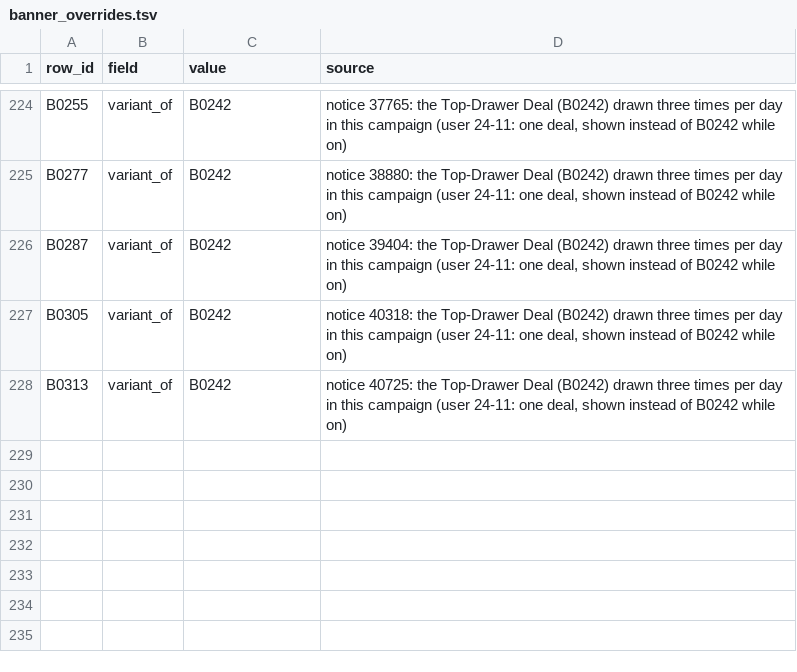
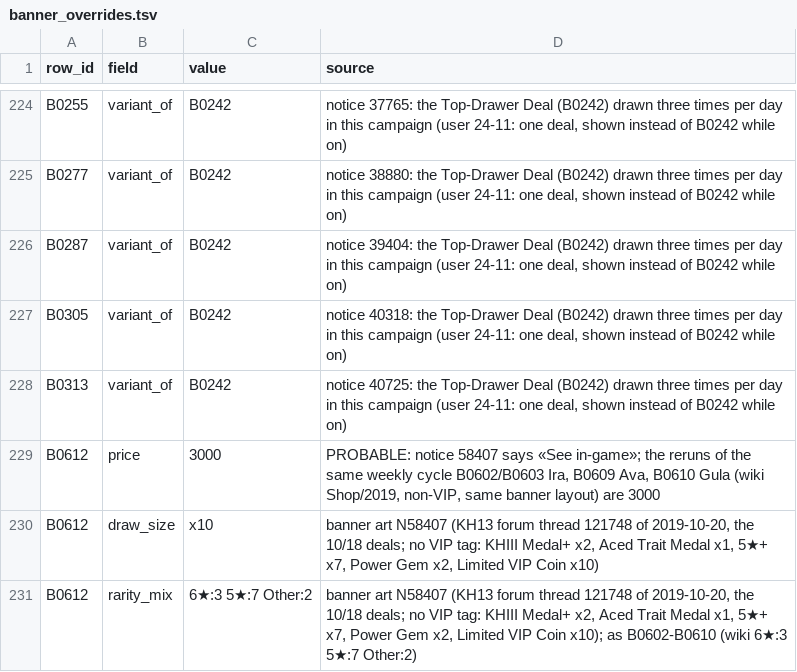
Before and after one commit to Re-Union-X/Re-Union-X, a TSV file: recon/tools/banner_overrides.tsv, drawn as a sheet; only a part is shown, gaps mark what is left out.

```diff
--- a/recon/tools/banner_overrides.tsv
+++ b/recon/tools/banner_overrides.tsv
@@ -228 +228,4 @@ B0305	variant_of	B0242	notice 40318: the Top-Drawer Deal (B0242) drawn three tim
 B0313	variant_of	B0242	notice 40725: the Top-Drawer Deal (B0242) drawn three times per day in this campaign (user 24-11: one deal, shown instead of B0242 while on)
+B0612	price	3000	PROBABLE: notice 58407 says «See in-game»; the reruns of the same weekly cycle B0602/B0603 Ira, B0609 Ava, B0610 Gula (wiki Shop/2019, non-VIP, same banner layout) are 3000
+B0612	draw_size	x10	banner art N58407 (KH13 forum thread 121748 of 2019-10-20, the 10/18 deals; no VIP tag: KHIII Medal+ x2, Aced Trait Medal x1, 5★+ x7, Power Gem x2, Limited VIP Coin x10)
+B0612	rarity_mix	6★:3 5★:7 Other:2	banner art N58407 (KH13 forum thread 121748 of 2019-10-20, the 10/18 deals; no VIP tag: KHIII Medal+ x2, Aced Trait Medal x1, 5★+ x7, Power Gem x2, Limited VIP Coin x10); as B0602-B0610 (wiki 6★:3 5★:7 Other:2)
```
Also changed, not shown: 5 other files.
